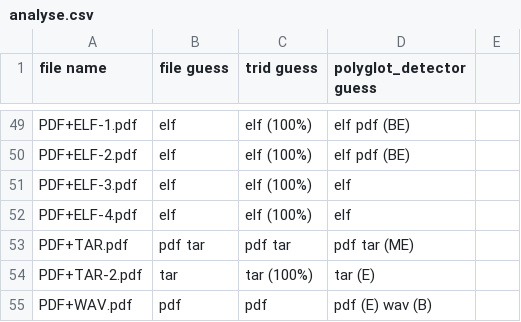
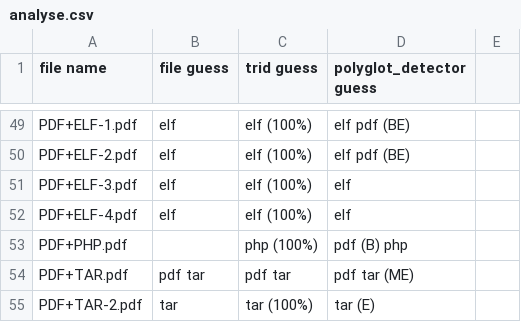
Before and after one commit to Polydet/polyglot-database, a CSV file: analyse.csv, drawn as a sheet; only a part is shown, gaps mark what is left out; the shorter side is filled out with more unchanged rows; the diff names each change by its address in the sheet, - before the commit and + after, or states it on an @@ line.

Commit message:
Add a PHP-based polyglot

```diff
--- a/analyse.csv
+++ b/analyse.csv
+row 53: PDF+PHP.pdf |  | php (100%) | pdf (B) php
```
Also changed, not shown: list.csv, 1 other file.
